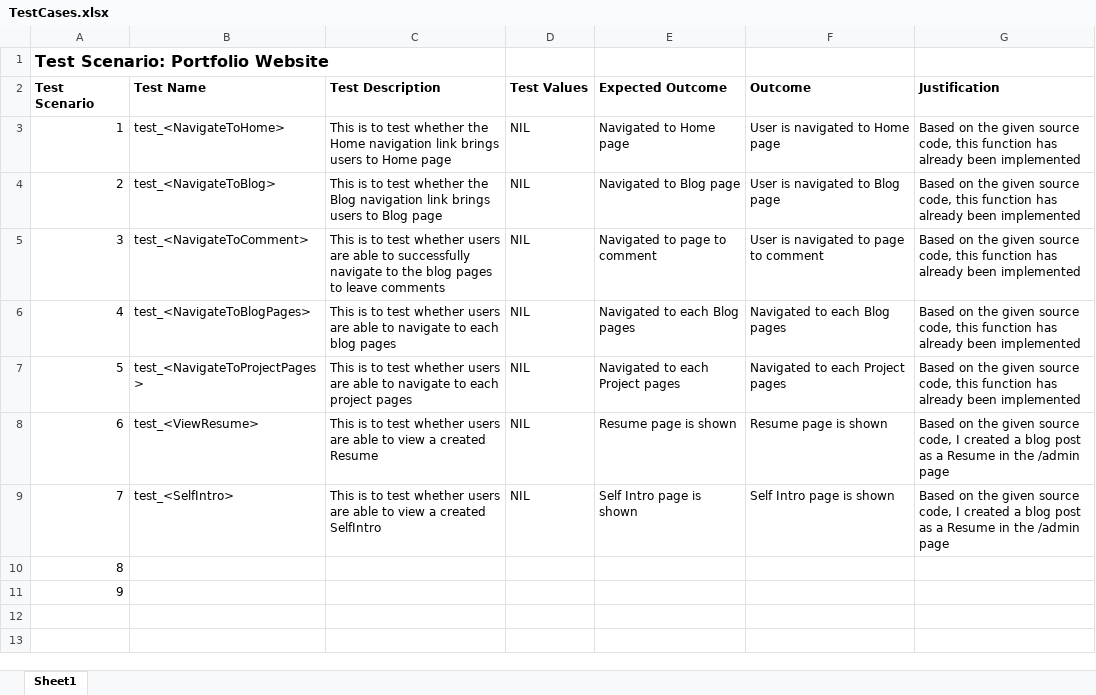
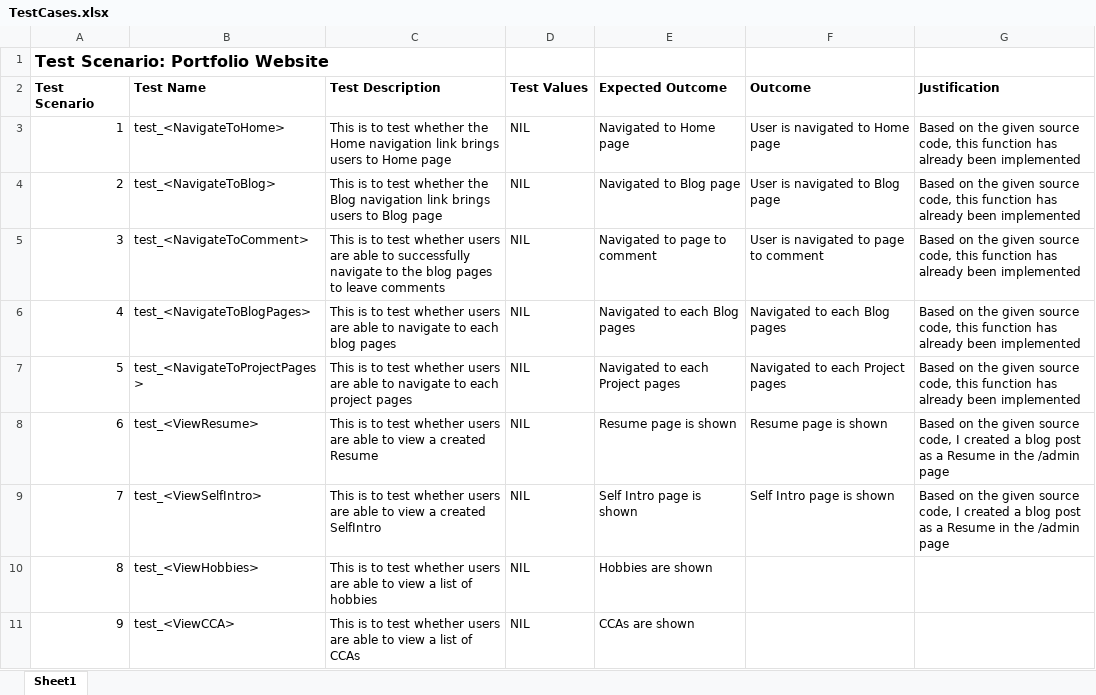
Before and after one commit to hsiaojietng/ETI-CA1, an Excel workbook: TestCases.xlsx, sheet Sheet1, drawn as a sheet; values as stored, in another font and other column widths than the file's, no borders; the diff names each change by its address in the sheet, - before the commit and + after, or states it on an @@ line.

Commit message:
Made changes to source code to include Hobbies and CCAs

```diff
--- a/TestCases.xlsx (sheet Sheet1)
+++ b/TestCases.xlsx (sheet Sheet1)
-B9 (Test Name): test_<SelfIntro>
+B9 (Test Name): test_<ViewSelfIntro>
-B10 (Test Name): (empty)
+B10 (Test Name): test_<ViewHobbies>
-C10 (Test Description): (empty)
+C10 (Test Description): This is to test whether users are able to view a list of hobbies
-D10:D11 (Test Values): (empty)
+D10:D11 (Test Values): NIL
-E10 (Expected Outcome): (empty)
+E10 (Expected Outcome): Hobbies are shown
-B11 (Test Name): (empty)
+B11 (Test Name): test_<ViewCCA>
-C11 (Test Description): (empty)
+C11 (Test Description): This is to test whether users are able to view a list of CCAs
-E11 (Expected Outcome): (empty)
+E11 (Expected Outcome): CCAs are shown
```
Also changed, not shown: 1 other file.
